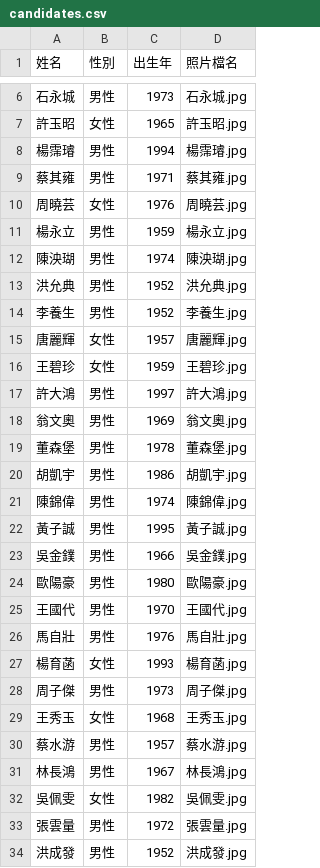
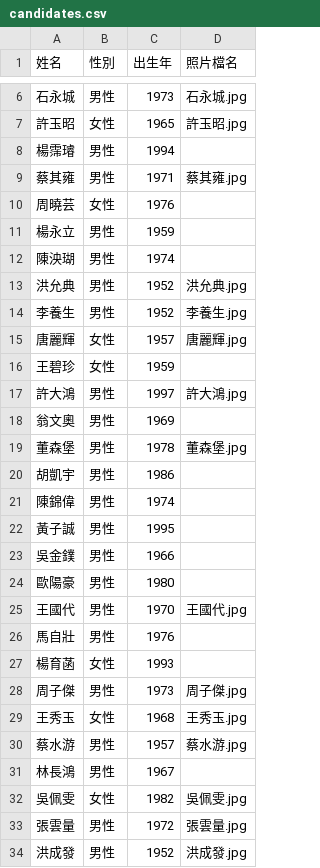
Before and after one commit to cyh0521/km-election, a CSV file: candidates.csv, drawn as a sheet; only a part is shown, gaps mark what is left out; the diff covers the shown part only.

Commit message:
251204.16.14

```diff
--- a/candidates.csv
+++ b/candidates.csv
@@ -7,7 +7,7 @@
 許玉昭,女性,1965,許玉昭.jpg
-楊霈璿,男性,1994,楊霈璿.jpg
+楊霈璿,男性,1994,
 蔡其雍,男性,1971,蔡其雍.jpg
-周曉芸,女性,1976,周曉芸.jpg
-楊永立,男性,1959,楊永立.jpg
-陳泱瑚,男性,1974,陳泱瑚.jpg
+周曉芸,女性,1976,
+楊永立,男性,1959,
+陳泱瑚,男性,1974,
 洪允典,男性,1952,洪允典.jpg
@@ -15,14 +15,14 @@
 唐麗輝,女性,1957,唐麗輝.jpg
-王碧珍,女性,1959,王碧珍.jpg
+王碧珍,女性,1959,
 許大鴻,男性,1997,許大鴻.jpg
-翁文奧,男性,1969,翁文奧.jpg
+翁文奧,男性,1969,
 董森堡,男性,1978,董森堡.jpg
-胡凱宇,男性,1986,胡凱宇.jpg
-陳錦偉,男性,1974,陳錦偉.jpg
-黃子誠,男性,1995,黃子誠.jpg
-吳金鏷,男性,1966,吳金鏷.jpg
-歐陽豪,男性,1980,歐陽豪.jpg
+胡凱宇,男性,1986,
+陳錦偉,男性,1974,
+黃子誠,男性,1995,
+吳金鏷,男性,1966,
+歐陽豪,男性,1980,
 王國代,男性,1970,王國代.jpg
-馬自壯,男性,1976,馬自壯.jpg
-楊育菡,女性,1993,楊育菡.jpg
+馬自壯,男性,1976,
+楊育菡,女性,1993,
 周子傑,男性,1973,周子傑.jpg
@@ -30,3 +30,3 @@
 蔡水游,男性,1957,蔡水游.jpg
-林長鴻,男性,1967,林長鴻.jpg
+林長鴻,男性,1967,
 吳佩雯,女性,1982,吳佩雯.jpg
```
Also changed, not shown: 138 edited cells elsewhere in this file.
